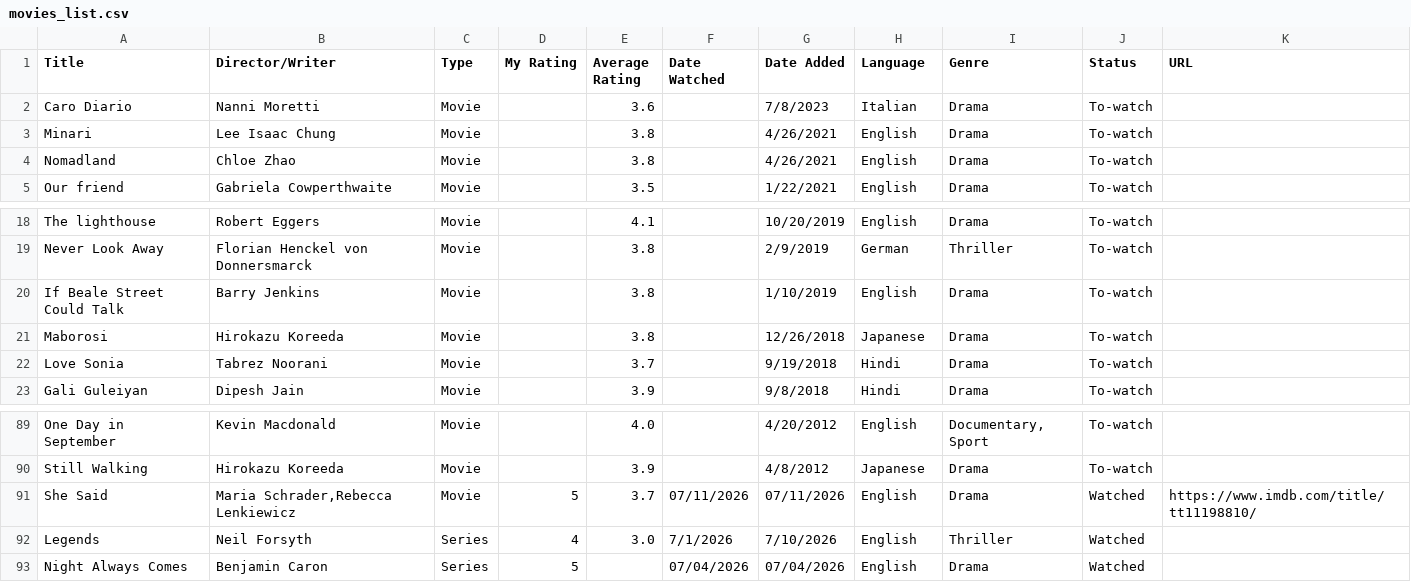
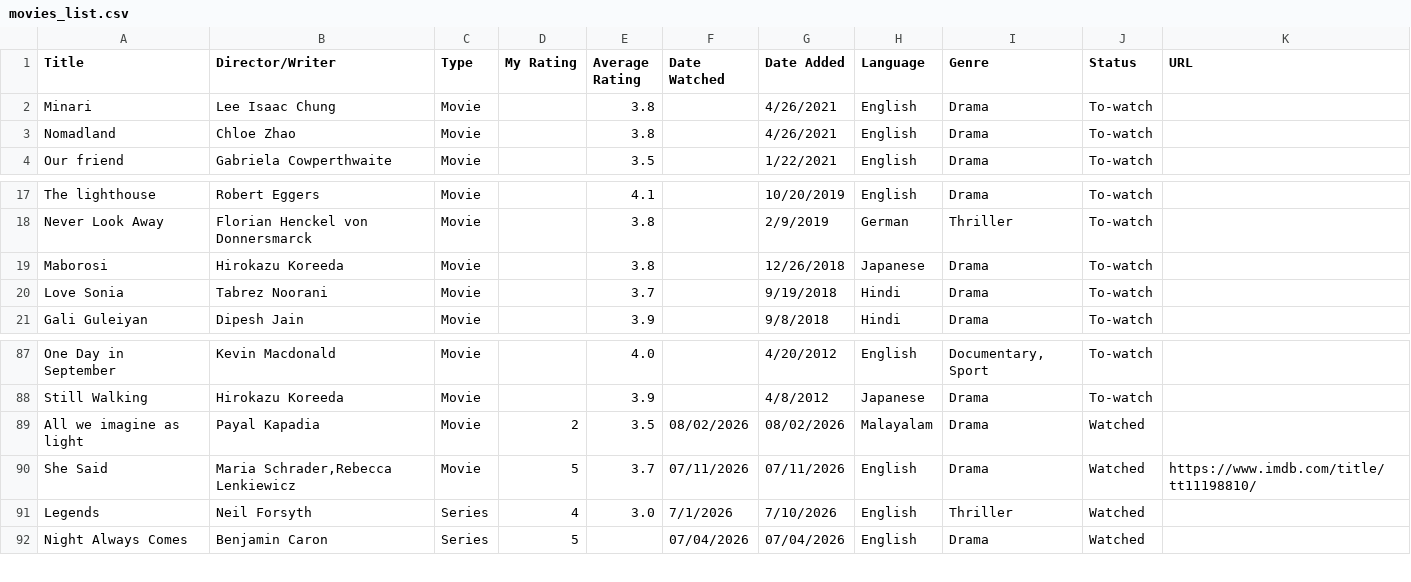
Before and after one commit to dilipwarrier/public, a CSV file: research/movies_list.csv, drawn as a sheet; only a part is shown, gaps mark what is left out; removed rows and columns are numbered as before the commit, all else as after; the diff names each change by its address in the sheet, - before the commit and + after, or states it on an @@ line.

Commit message:
Updates

```diff
--- a/research/movies_list.csv
+++ b/research/movies_list.csv
-row 2: Caro Diario | Nanni Moretti | Movie |  | 3.6 |  | 7/8/2023 | Italian | Drama | To-watch
-row 20: If Beale Street Could Talk | Barry Jenkins | Movie |  | 3.8 |  | 1/10/2019 | English | Drama | To-watch
+row 89: All we imagine as light | Payal Kapadia | Movie | 2 | 3.5 | 08/02/2026 | 08/02/2026 | Malayalam | Drama | Watched
```
